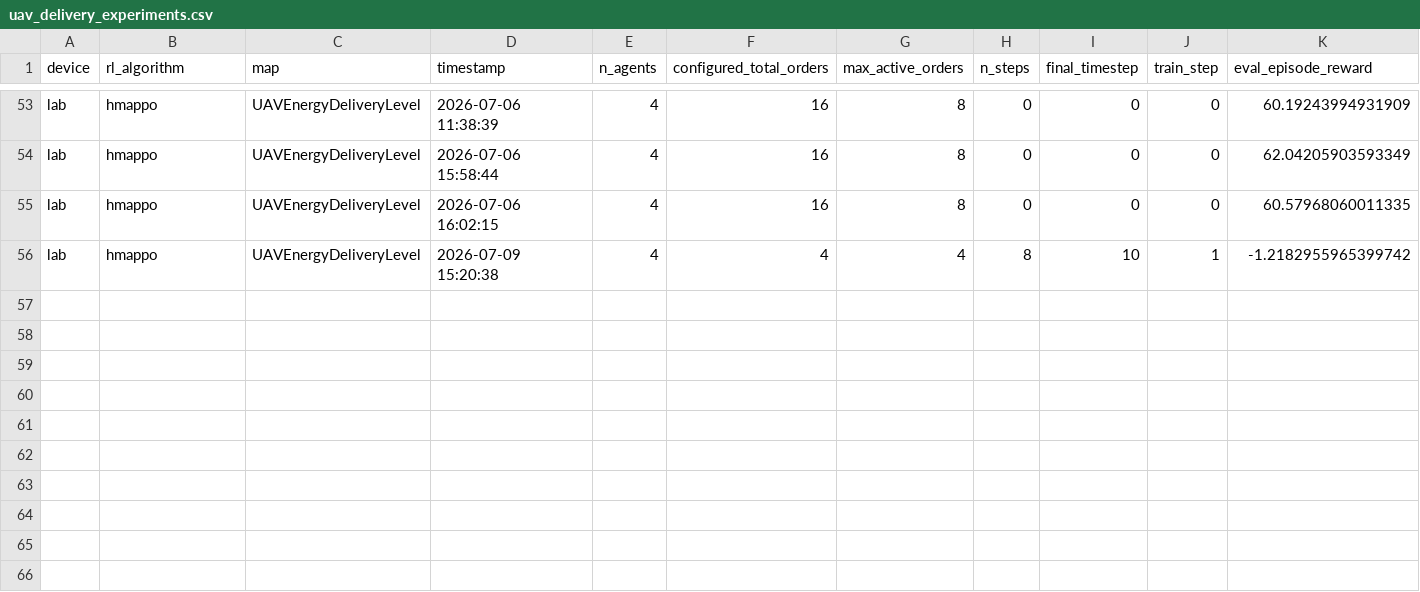
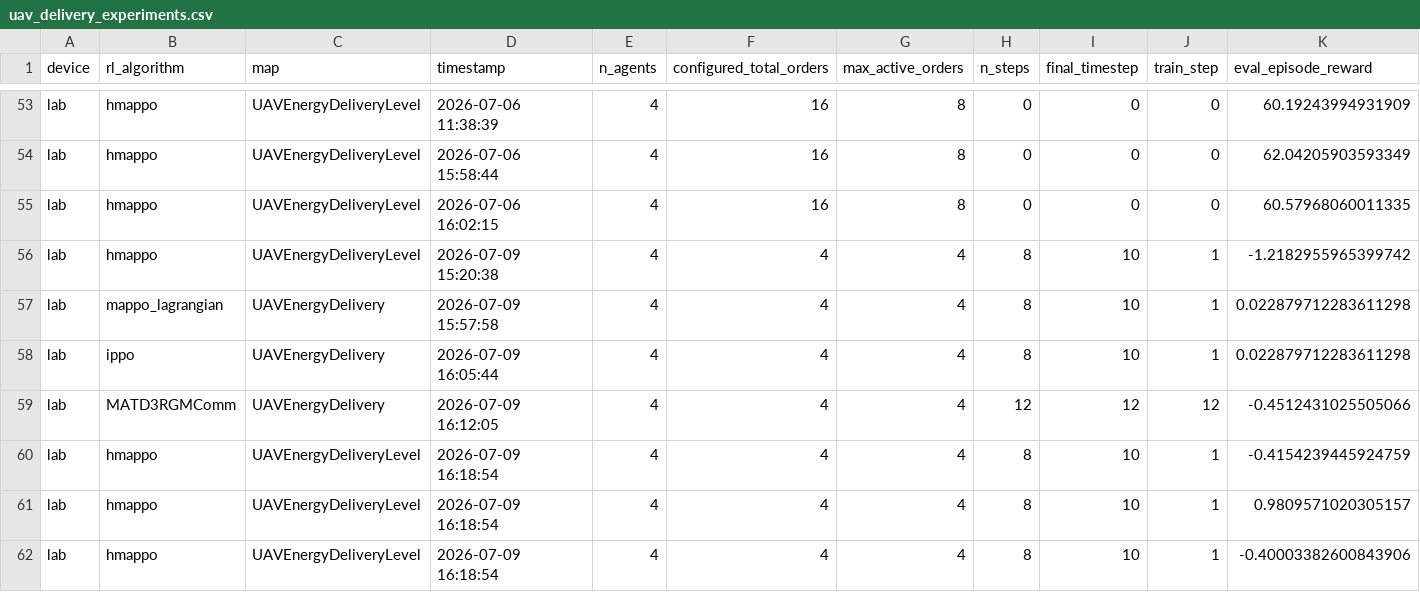
Before and after one commit to ZhangJL16/EA-MAPPO, a CSV file: train_logs/uav_delivery_experiments.csv, drawn as a sheet; only a part is shown, gaps mark what is left out; rows hold the shown columns only; the diff names each change by its address in the sheet, - before the commit and + after, or states it on an @@ line.

```diff
--- a/train_logs/uav_delivery_experiments.csv
+++ b/train_logs/uav_delivery_experiments.csv
+row 57: lab | mappo_lagrangian | UAVEnergyDelivery | 2026-07-09 15:57:58 | 4 | 4 | 4 | 8 | 10 | 1 | 0.022879712283611298
+row 58: lab | ippo | UAVEnergyDelivery | 2026-07-09 16:05:44 | 4 | 4 | 4 | 8 | 10 | 1 | 0.022879712283611298
+row 59: lab | MATD3RGMComm | UAVEnergyDelivery | 2026-07-09 16:12:05 | 4 | 4 | 4 | 12 | 12 | 12 | -0.4512431025505066
+row 60: lab | hmappo | UAVEnergyDeliveryLevel | 2026-07-09 16:18:54 | 4 | 4 | 4 | 8 | 10 | 1 | -0.4154239445924759
+row 61: lab | hmappo | UAVEnergyDeliveryLevel | 2026-07-09 16:18:54 | 4 | 4 | 4 | 8 | 10 | 1 | 0.9809571020305157
+row 62: lab | hmappo | UAVEnergyDeliveryLevel | 2026-07-09 16:18:54 | 4 | 4 | 4 | 8 | 10 | 1 | -0.40003382600843906
```
Also changed, not shown: 35 other files.
